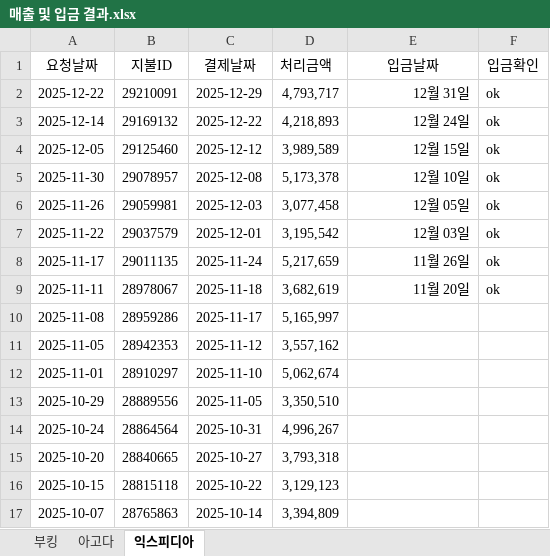
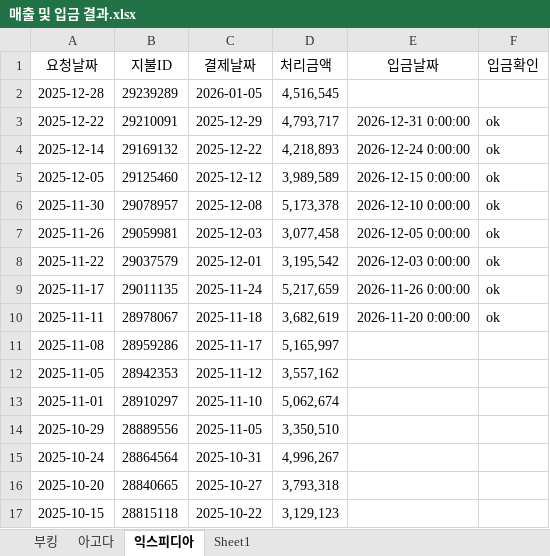
Before and after one commit to PARKSANGFEEL/hotel-adjustment-compare, an Excel workbook: 매출 및 입금 결과.xlsx, sheet 익스피디아, drawn as a sheet; only a part is shown; the shorter side is filled out with more unchanged rows; values as stored, in another font and other column widths than the file's, no borders; addresses are those after the commit; the diff names each change by its address in the sheet, - before the commit and + after, or states it on an @@ line.

```diff
--- a/매출 및 입금 결과.xlsx (sheet 익스피디아)
+++ b/매출 및 입금 결과.xlsx (sheet 익스피디아)
+sheet tab: Sheet1
+row 2: 2025-12-28 | 29239289 | 2026-01-05 | 4,516,545
-E3 (입금날짜): 12월 31일
+E3 (입금날짜): 2026-12-31 0:00:00
-E4 (입금날짜): 12월 24일
+E4 (입금날짜): 2026-12-24 0:00:00
-E5 (입금날짜): 12월 15일
+E5 (입금날짜): 2026-12-15 0:00:00
-E6 (입금날짜): 12월 10일
+E6 (입금날짜): 2026-12-10 0:00:00
-E7 (입금날짜): 12월 05일
+E7 (입금날짜): 2026-12-05 0:00:00
-E8 (입금날짜): 12월 03일
+E8 (입금날짜): 2026-12-03 0:00:00
-E9 (입금날짜): 11월 26일
+E9 (입금날짜): 2026-11-26 0:00:00
-E10 (입금날짜): 11월 20일
+E10 (입금날짜): 2026-11-20 0:00:00
```
Also changed, not shown: sheet 아고다, sheet 부킹, 4 other files.
